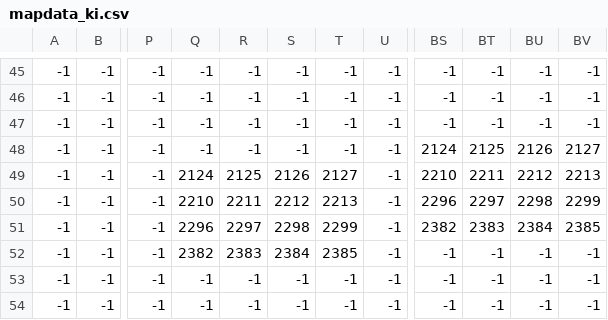
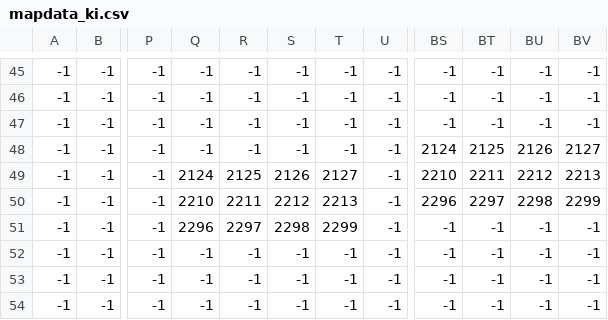
Before and after one commit to Ryuga0801/Projectsakuhin, a CSV file: map/mapdata_ki.csv, drawn as a sheet; only a part is shown, gaps mark what is left out; the diff covers the shown part only; the diff names each change by its address in the sheet, - before the commit and + after, or states it on an @@ line.

```diff
--- a/map/mapdata_ki.csv
+++ b/map/mapdata_ki.csv
-BS51: 2382
+BS51: -1
-BT51: 2383
+BT51: -1
-BU51: 2384
+BU51: -1
-BV51: 2385
+BV51: -1
-Q52: 2382
+Q52: -1
-R52: 2383
+R52: -1
-S52: 2384
+S52: -1
-T52: 2385
+T52: -1
```
Also changed, not shown: 60 edited cells elsewhere in this file, 4 other files.
